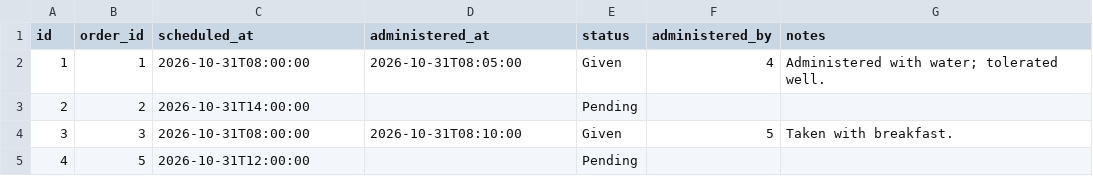
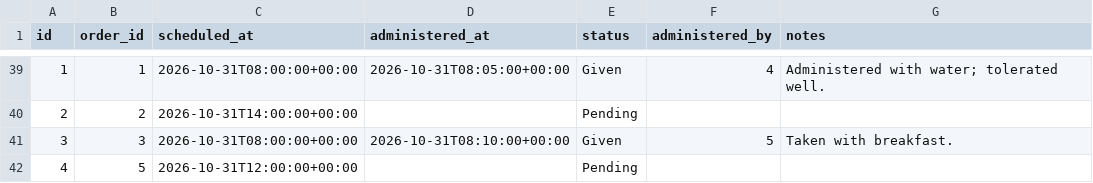
Before and after one commit to MeditrackSystem/code, a CSV file: database/medication_administrations.csv, drawn as a sheet; only a part is shown, gaps mark what is left out; the diff covers the shown part only.

```diff
--- a/database/medication_administrations.csv
+++ b/database/medication_administrations.csv
@@ -2,4 +39,4 @@ id,order_id,scheduled_at,administered_at,status,administered_by,notes
-1,1,2026-10-31T08:00:00,2026-10-31T08:05:00,Given,4,Administered with water; tolerated well.
-2,2,2026-10-31T14:00:00,,Pending,,
-3,3,2026-10-31T08:00:00,2026-10-31T08:10:00,Given,5,Taken with breakfast.
-4,5,2026-10-31T12:00:00,,Pending,,
+1,1,2026-10-31T08:00:00+00:00,2026-10-31T08:05:00+00:00,Given,4,Administered with water; tolerated well.
+2,2,2026-10-31T14:00:00+00:00,,Pending,,
+3,3,2026-10-31T08:00:00+00:00,2026-10-31T08:10:00+00:00,Given,5,Taken with breakfast.
+4,5,2026-10-31T12:00:00+00:00,,Pending,,
```
Also changed, not shown: 37 added rows elsewhere in this file, database/medical_records.csv, database/medication_orders.csv, 3 other files.
